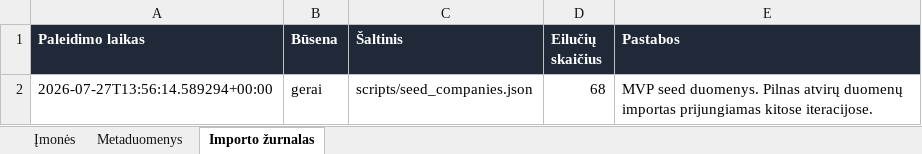
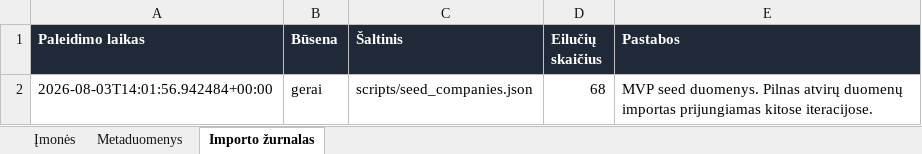
Before and after one commit to arturaskolobuckis/KonkurentuZemelapis, an Excel workbook: data/companies.xlsx, sheet Importo žurnalas, drawn as a sheet; values as stored, in another font and other column widths than the file's, no borders; the diff names each change by its address in the sheet, - before the commit and + after, or states it on an @@ line.

```diff
--- a/data/companies.xlsx (sheet Importo žurnalas)
+++ b/data/companies.xlsx (sheet Importo žurnalas)
-A2 (Paleidimo laikas): 2026-07-27T13:56:14.589294+00:00
+A2 (Paleidimo laikas): 2026-08-03T14:01:56.942484+00:00
```
Also changed, not shown: sheet Metaduomenys, 2 other files.
